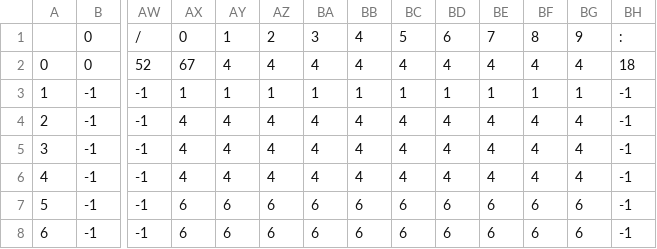
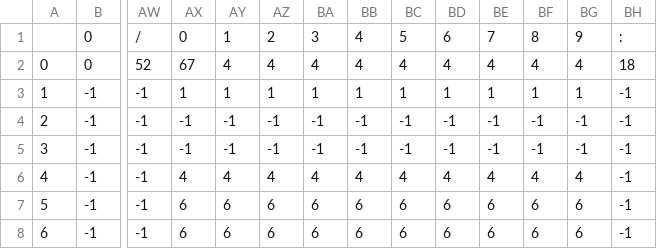
Before and after one commit to helviett/Tiny_C_Compiler, a CSV file: FiniteAutomata/FAC.csv, drawn as a sheet; only a part is shown, gaps mark what is left out; the diff names each change by its address in the sheet, - before the commit and + after, or states it on an @@ line.

```diff
--- a/FiniteAutomata/FAC.csv
+++ b/FiniteAutomata/FAC.csv
-AX4:AX5: 4
+AX4:AX5: -1
-AY4:AY5: 4
+AY4:AY5: -1
-AZ4:AZ5: 4
+AZ4:AZ5: -1
-BA4:BA5: 4
+BA4:BA5: -1
-BB4:BB5: 4
+BB4:BB5: -1
-BC4:BC5: 4
+BC4:BC5: -1
-BD4:BD5: 4
+BD4:BD5: -1
-BE4:BE5: 4
+BE4:BE5: -1
-BF4:BF5: 4
+BF4:BF5: -1
-BG4:BG5: 4
+BG4:BG5: -1
```
Also changed, not shown: 15 other files.
